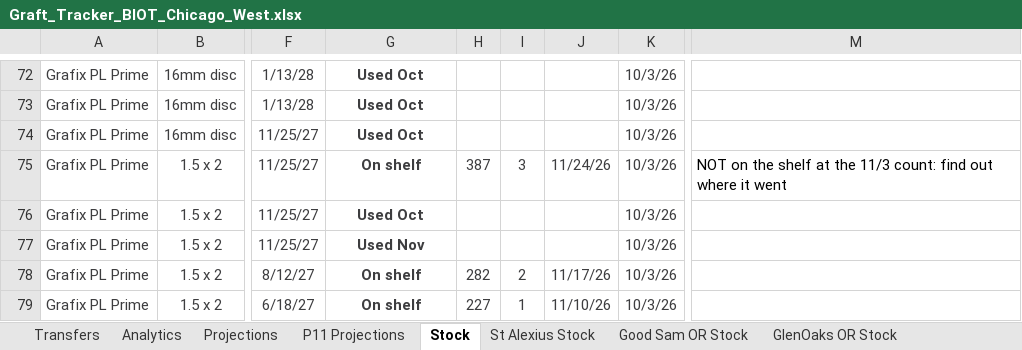
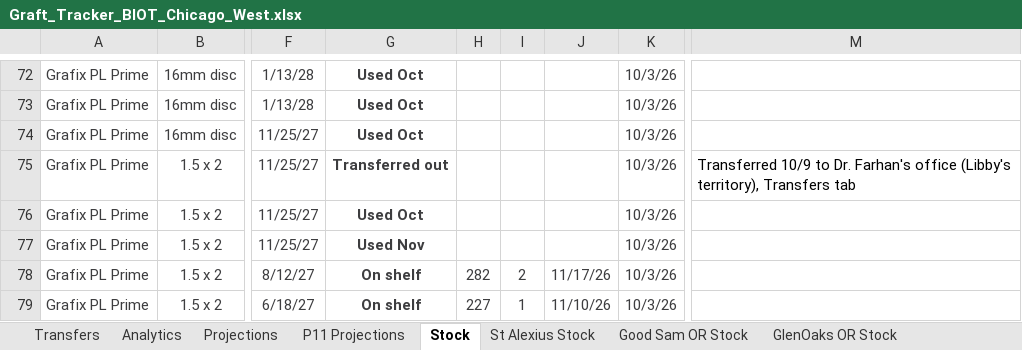
Before and after one commit to ajpeterson113/Graft-Tracker, an Excel workbook: Graft_Tracker_BIOT_Chicago_West.xlsx, sheet Stock, drawn as a sheet; only a part is shown, gaps mark what is left out; values as stored, in another font and other column widths than the file's, no borders; conditional formats not drawn; the diff covers the shown part only; the diff names each change by its address in the sheet, - before the commit and + after, or states it on an @@ line.

```diff
--- a/Graft_Tracker_BIOT_Chicago_West.xlsx (sheet Stock)
+++ b/Graft_Tracker_BIOT_Chicago_West.xlsx (sheet Stock)
-G75: On shelf
+G75: Transferred out
-H75: 387
+H75: (empty)
-I75: 3
+I75: (empty)
-J75: 11/24/26
+J75: (empty)
-M75: NOT on the shelf at the 11/3 count: find out where it went
+M75: Transferred 10/9 to Dr. Farhan's office (Libby's territory), Transfers tab
```
Also changed, not shown: 24 edited cells elsewhere in this sheet, sheet Transfers, other sheet tabs, charts or pictures, 17 other files.
